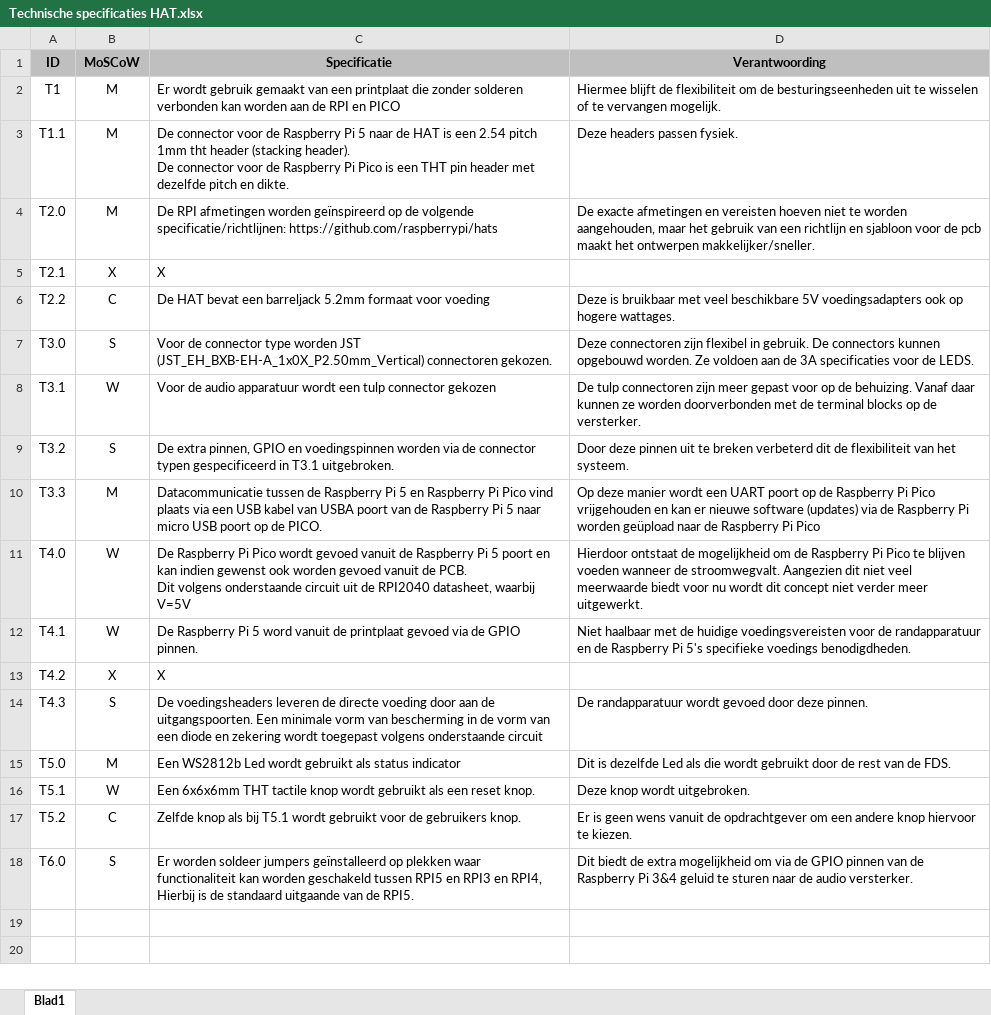
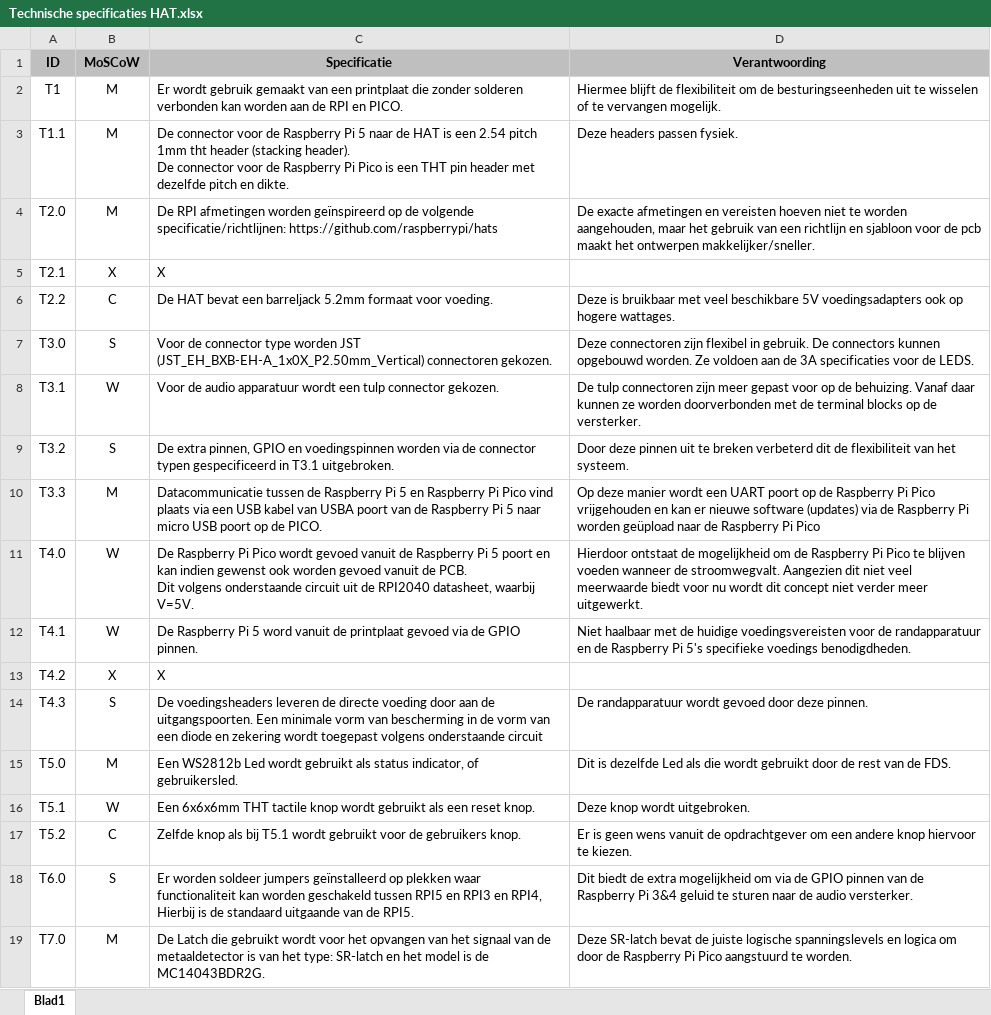
Before and after one commit to Casperdroid5/FDS-Scan2Go, an Excel workbook: Hardware/RPI5-Scan2Go-HAT/Technische specificaties HAT.xlsx, sheet Blad1, drawn as a sheet; values as stored, in another font and other column widths than the file's, no borders; charts and pictures not drawn; the diff names each change by its address in the sheet, - before the commit and + after, or states it on an @@ line.

```diff
--- a/Hardware/RPI5-Scan2Go-HAT/Technische specificaties HAT.xlsx (sheet Blad1)
+++ b/Hardware/RPI5-Scan2Go-HAT/Technische specificaties HAT.xlsx (sheet Blad1)
-C2 (Specificatie): …RPI en PICO
+C2 (Specificatie): …RPI en PICO.
-C6 (Specificatie): …formaat voor voeding
+C6 (Specificatie): …formaat voor voeding.
-C8 (Specificatie): …tulp connector gekozen
+C8 (Specificatie): …tulp connector gekozen.
-C11 (Specificatie): …datasheet, waarbij V=5V
+C11 (Specificatie): …datasheet, waarbij V=5V.
-C15 (Specificatie): …als status indicator
+C15 (Specificatie): …als status indicator, of gebruikersled.
+row 19: T7.0 | M | De Latch die gebruikt wordt voor het opvangen van het signaal van de metaaldetector is van het type: SR-latch en het model is de MC14043BDR2G. | Deze SR-latch bevat de juiste logische spanningslevels en logica om door de Raspberry Pi Pico aangstuurd te worden.
```
Also changed, not shown: charts or pictures, Hardware/RPI5-Scan2Go-HAT/Functionele specificaties HAT.xlsx, 3 other files.
